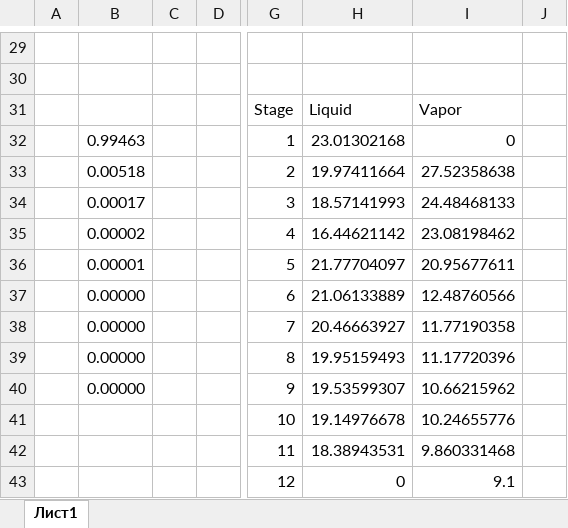
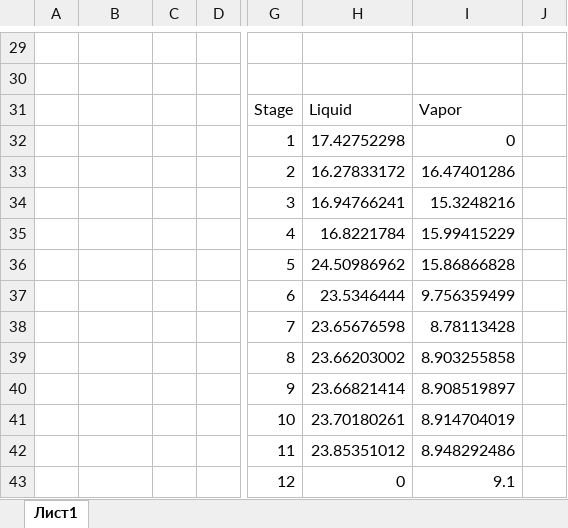
Before and after one commit to VChuzlov/My_Project, an Excel workbook: Results.xlsx, sheet Лист1, drawn as a sheet; only a part is shown, gaps mark what is left out; values as stored, in another font and other column widths than the file's, no borders; charts and pictures not drawn; the diff names each change by its address in the sheet, - before the commit and + after, or states it on an @@ line.

```diff
--- a/Results.xlsx (sheet Лист1)
+++ b/Results.xlsx (sheet Лист1)
-B32: 0.99463
+B32: (empty)
-H32: 23.01302168
+H32: 17.42752298
-B33: 0.00518
+B33: (empty)
-H33: 19.97411664
+H33: 16.27833172
-I33: 27.52358638
+I33: 16.47401286
-B34: 0.00017
+B34: (empty)
-H34: 18.57141993
+H34: 16.94766241
-I34: 24.48468133
+I34: 15.3248216
-B35: 0.00002
+B35: (empty)
-H35: 16.44621142
+H35: 16.8221784
-I35: 23.08198462
+I35: 15.99415229
-B36: 0.00001
+B36: (empty)
-H36: 21.77704097
+H36: 24.50986962
-I36: 20.95677611
+I36: 15.86866828
-B37:B40: 0.00000
+B37:B40: (empty)
-H37: 21.06133889
+H37: 23.5346444
-I37: 12.48760566
+I37: 9.756359499
-H38: 20.46663927
+H38: 23.65676598
-I38: 11.77190358
+I38: 8.78113428
-H39: 19.95159493
+H39: 23.66203002
-I39: 11.17720396
+I39: 8.903255858
-H40: 19.53599307
+H40: 23.66821414
-I40: 10.66215962
+I40: 8.908519897
-H41: 19.14976678
+H41: 23.70180261
-I41: 10.24655776
+I41: 8.914704019
-H42: 18.38943531
+H42: 23.85351012
-I42: 9.860331468
+I42: 8.948292486
```
Also changed, not shown: charts or pictures, Начальное приближение по темп.xlsx, 27 other files.
